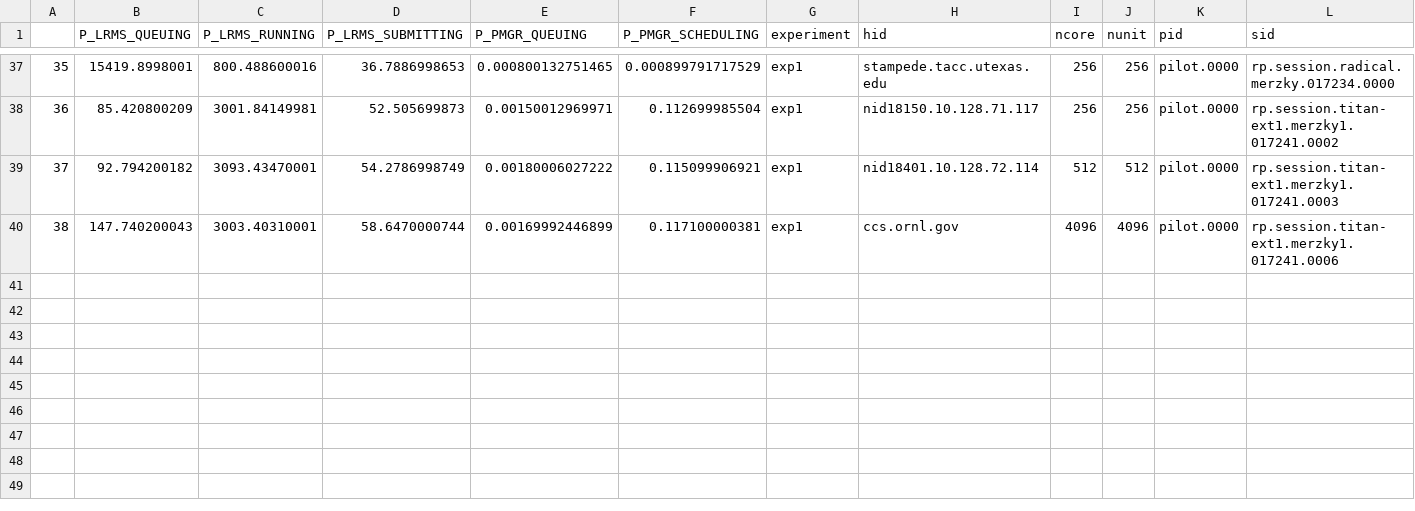
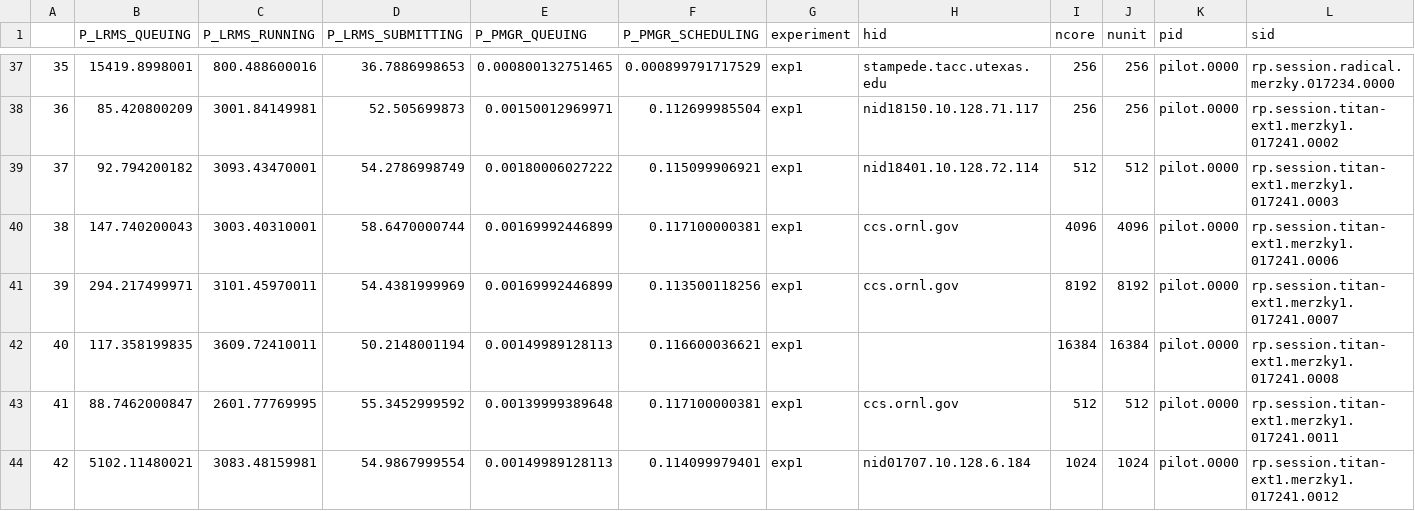
Before and after one commit to radical-experiments/rp-paper, a CSV file: analysis/data/pilots.csv, drawn as a sheet; only a part is shown, gaps mark what is left out; the diff names each change by its address in the sheet, - before the commit and + after, or states it on an @@ line.

```diff
--- a/analysis/data/pilots.csv
+++ b/analysis/data/pilots.csv
+row 41: 39 | 294.217499971 | 3101.45970011 | 54.4381999969 | 0.00169992446899 | 0.113500118256 | exp1 | ccs.ornl.gov | 8192 | 8192 | pilot.0000 | rp.session.titan-ext1.merzky1.017241.0007
+row 42: 40 | 117.358199835 | 3609.72410011 | 50.2148001194 | 0.00149989128113 | 0.116600036621 | exp1 |  | 16384 | 16384 | pilot.0000 | rp.session.titan-ext1.merzky1.017241.0008
+row 43: 41 | 88.7462000847 | 2601.77769995 | 55.3452999592 | 0.00139999389648 | 0.117100000381 | exp1 | ccs.ornl.gov | 512 | 512 | pilot.0000 | rp.session.titan-ext1.merzky1.017241.0011
+row 44: 42 | 5102.11480021 | 3083.48159981 | 54.9867999554 | 0.00149989128113 | 0.114099979401 | exp1 | nid01707.10.128.6.184 | 1024 | 1024 | pilot.0000 | rp.session.titan-ext1.merzky1.017241.0012
```
Also changed, not shown: analysis/data/sessions.csv, 11 other files.
